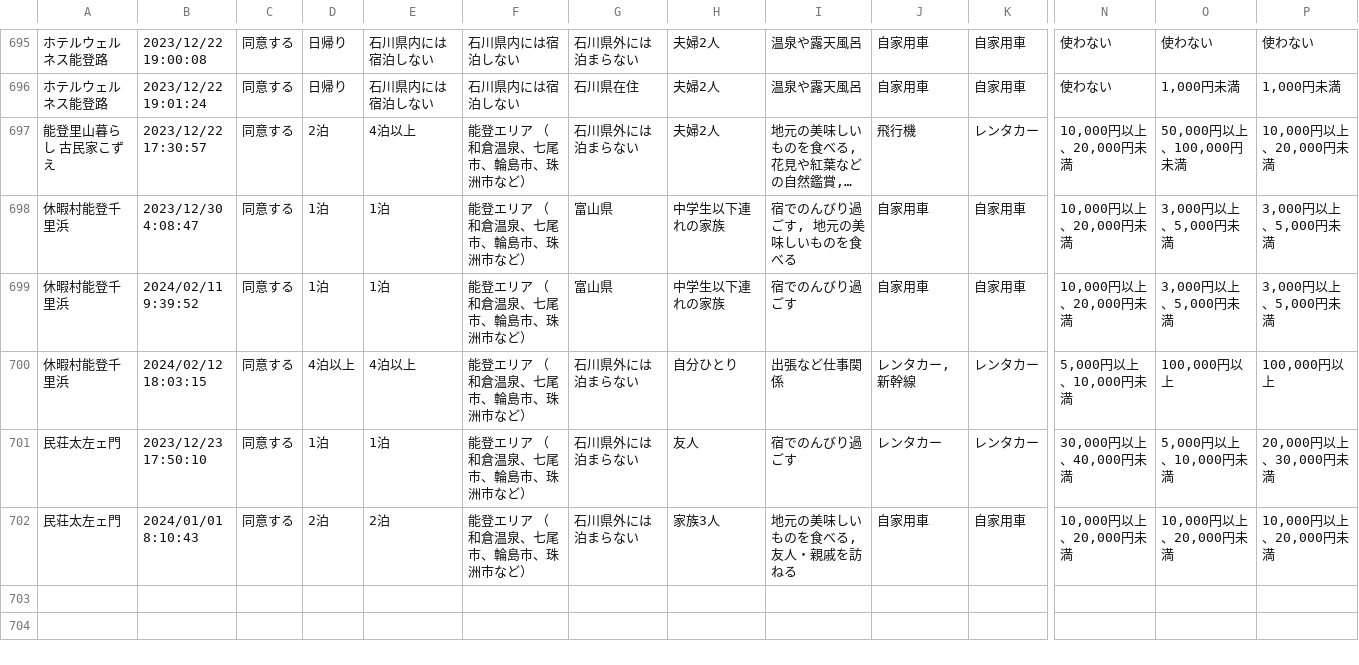
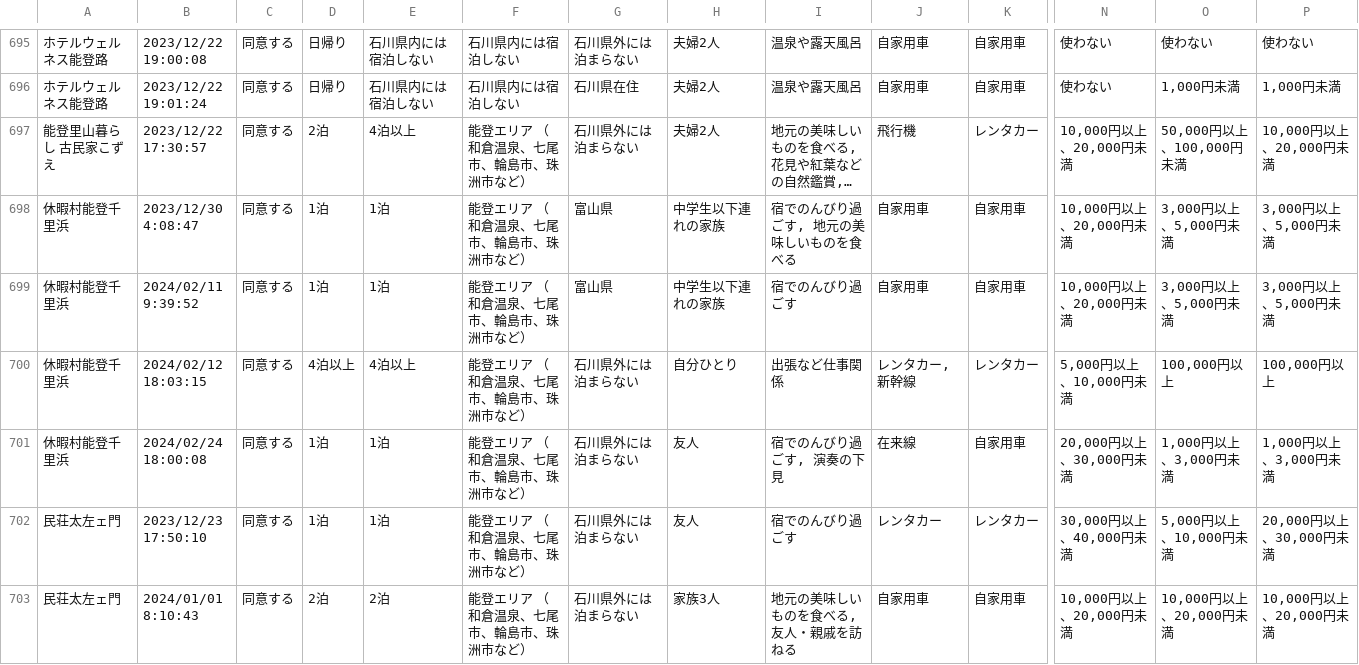
Before and after one commit to code4fukui/ishikawa-kanko-survey, a CSV file: noto.csv, drawn as a sheet; only a part is shown, gaps mark what is left out; long unchanged cells end in …; rows hold the shown columns only; the diff names each change by its address in the sheet, - before the commit and + after, or states it on an @@ line.

Commit message:
update data

```diff
--- a/noto.csv
+++ b/noto.csv
+row 701: 休暇村能登千里浜 | 2024/02/24 18:00:08 | 同意する | 1泊 | 1泊 | 能登エリア （和倉温泉、七尾市、輪島市、珠洲市など） | 石川県外には泊まらない | 友人 | 宿でのんびり過ごす, 演奏の下見 | 在来線 | 自家用車 | 20,000円以上、30,000円未満 | 1,000円以上、3,000円未満 | 1,000円以上、3,000円未満
```
Also changed, not shown: 3 other files.
